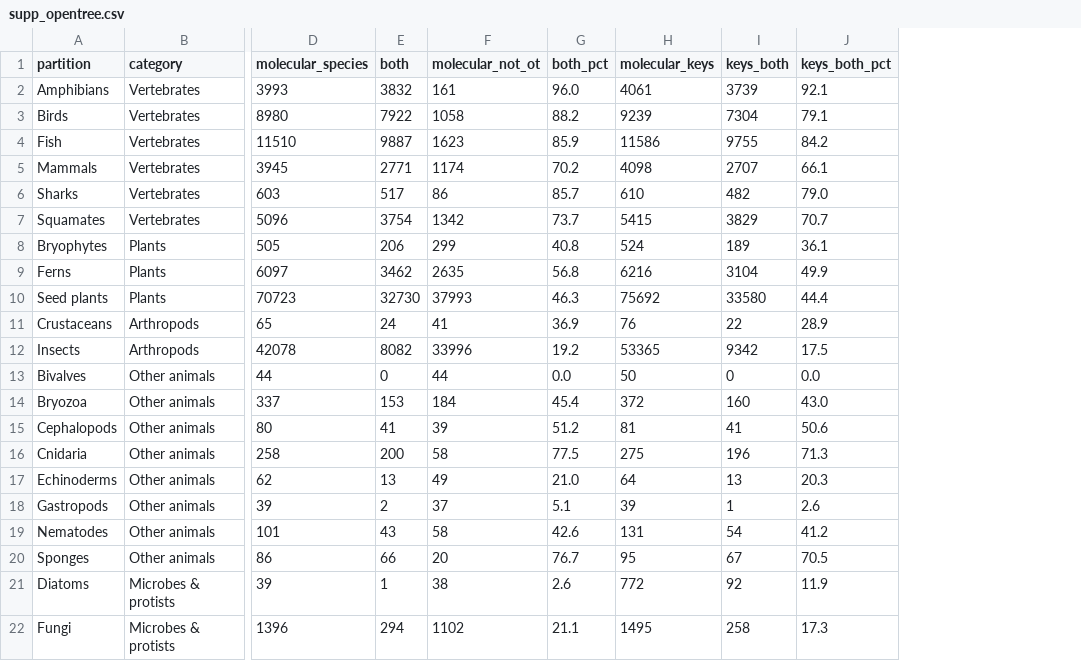
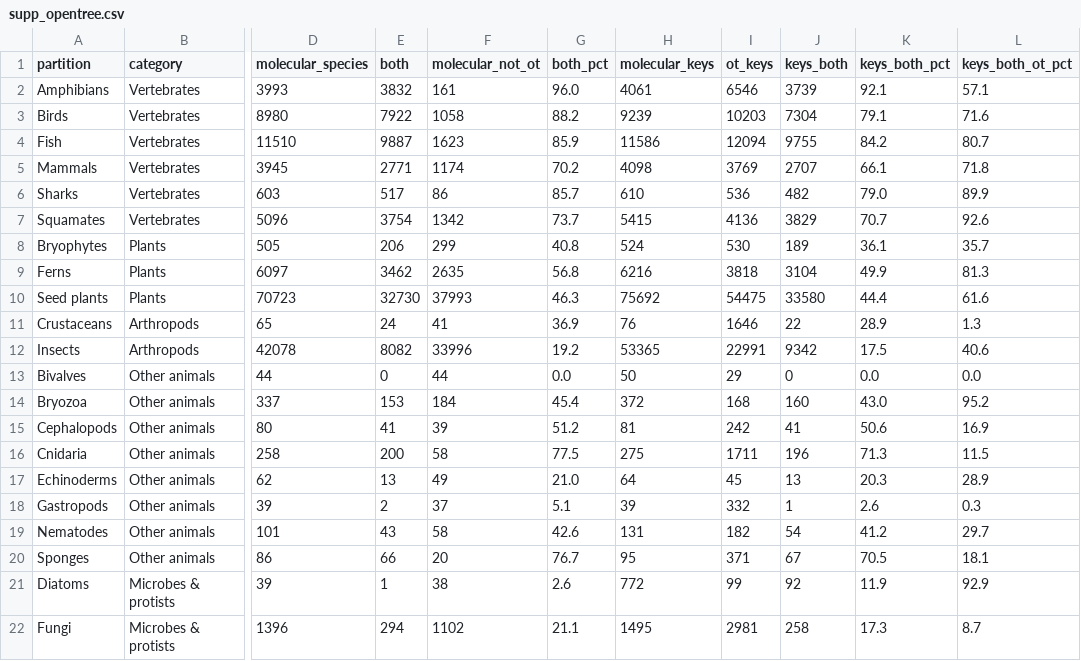
Before and after one commit to franciscorichter/phylo-species-atlas, a CSV file: paper/supp_opentree.csv, drawn as a sheet; only a part is shown, gaps mark what is left out; the diff names each change by its address in the sheet, - before the commit and + after, or states it on an @@ line.

```diff
--- a/paper/supp_opentree.csv
+++ b/paper/supp_opentree.csv
+column I (ot_keys), rows 2-22: 6546 | 10203 | 12094 | 3769 | 536 | 4136 | 530 | 3818 | 54475 | 1646 | 22991 | 29 | 168 | 242 | 1711 | 45 | 332 | 182 | 371 | 99 | 2981
+column L (keys_both_ot_pct), rows 2-22: 57.1 | 71.6 | 80.7 | 71.8 | 89.9 | 92.6 | 35.7 | 81.3 | 61.6 | 1.3 | 40.6 | 0.0 | 95.2 | 16.9 | 11.5 | 28.9 | 0.3 | 29.7 | 18.1 | 92.9 | 8.7
```
Also changed, not shown: paper/table_which_tree.csv, paper/worked_example_bd.csv, 28 other files.
